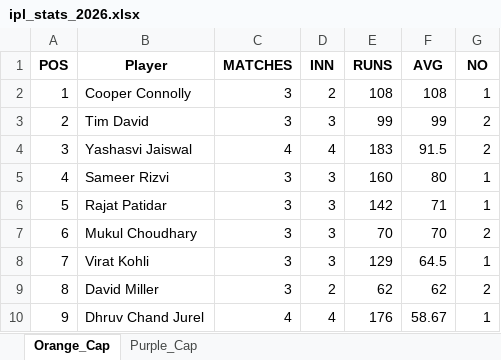
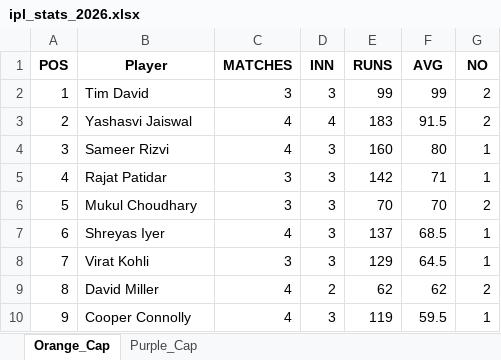
Before and after one commit to pratikalwaysrocks/Wadi-IPL-2026, an Excel workbook: ipl_stats_2026.xlsx, sheet Orange_Cap, drawn as a sheet; only a part is shown; values as stored, in another font and other column widths than the file's, no borders; the diff covers the shown part only; the diff names each change by its address in the sheet, - before the commit and + after, or states it on an @@ line.

Commit message:
auto update fantasy data

```diff
--- a/ipl_stats_2026.xlsx (sheet Orange_Cap)
+++ b/ipl_stats_2026.xlsx (sheet Orange_Cap)
-B2 (Player): Cooper Connolly
+B2 (Player): Tim David
-D2 (INN): 2
+D2 (INN): 3
-E2 (RUNS): 108
+E2 (RUNS): 99
-F2 (AVG): 108
+F2 (AVG): 99
-G2 (NO): 1
+G2 (NO): 2
-B3 (Player): Tim David
+B3 (Player): Yashasvi Jaiswal
-C3 (MATCHES): 3
+C3 (MATCHES): 4
-D3 (INN): 3
+D3 (INN): 4
-E3 (RUNS): 99
+E3 (RUNS): 183
-F3 (AVG): 99
+F3 (AVG): 91.5
-B4 (Player): Yashasvi Jaiswal
+B4 (Player): Sameer Rizvi
-D4 (INN): 4
+D4 (INN): 3
-E4 (RUNS): 183
+E4 (RUNS): 160
-F4 (AVG): 91.5
+F4 (AVG): 80
-G4 (NO): 2
+G4 (NO): 1
-B5 (Player): Sameer Rizvi
+B5 (Player): Rajat Patidar
-E5 (RUNS): 160
+E5 (RUNS): 142
-F5 (AVG): 80
+F5 (AVG): 71
-B6 (Player): Rajat Patidar
+B6 (Player): Mukul Choudhary
-E6 (RUNS): 142
+E6 (RUNS): 70
-F6 (AVG): 71
+F6 (AVG): 70
-G6 (NO): 1
+G6 (NO): 2
-B7 (Player): Mukul Choudhary
+B7 (Player): Shreyas Iyer
-C7 (MATCHES): 3
+C7 (MATCHES): 4
-E7 (RUNS): 70
+E7 (RUNS): 137
-F7 (AVG): 70
+F7 (AVG): 68.5
-G7 (NO): 2
+G7 (NO): 1
-C9 (MATCHES): 3
+C9 (MATCHES): 4
-B10 (Player): Dhruv Chand Jurel
+B10 (Player): Cooper Connolly
-D10 (INN): 4
+D10 (INN): 3
-E10 (RUNS): 176
+E10 (RUNS): 119
-F10 (AVG): 58.67
+F10 (AVG): 59.5
```
Also changed, not shown: 8 added rows, 8 removed rows and 151 edited cells elsewhere in this sheet, sheet Purple_Cap, IPL_Fantasy_Points.xlsx, 3 other files.
